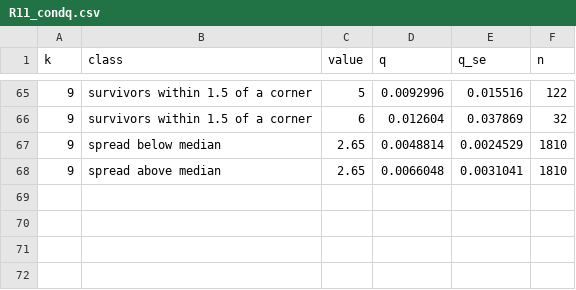
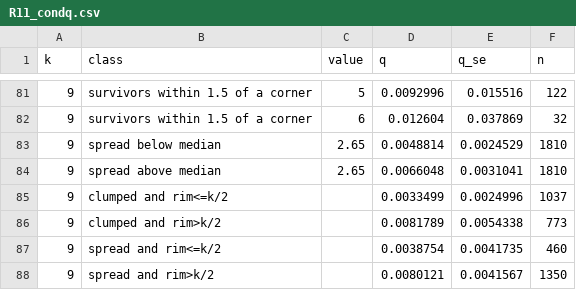
Before and after one commit to kdbanman/gump-for-agents, a CSV file: research/dying2/hull/data/R11_condq.csv, drawn as a sheet; only a part is shown, gaps mark what is left out; the diff covers the shown part only; the diff names each change by its address in the sheet, - before the commit and + after, or states it on an @@ line.

```diff
--- a/research/dying2/hull/data/R11_condq.csv
+++ b/research/dying2/hull/data/R11_condq.csv
+row 85: 9 | clumped and rim<=k/2 |  | 0.0033499 | 0.0024996 | 1037
+row 86: 9 | clumped and rim>k/2 |  | 0.0081789 | 0.0054338 | 773
+row 87: 9 | spread and rim<=k/2 |  | 0.0038754 | 0.0041735 | 460
+row 88: 9 | spread and rim>k/2 |  | 0.0080121 | 0.0041567 | 1350
```
Also changed, not shown: 16 added rows elsewhere in this file, research/dying2/hull/data/R13_cells.csv, research/dying2/hull/data/R13_condq.csv, 9 other files.
